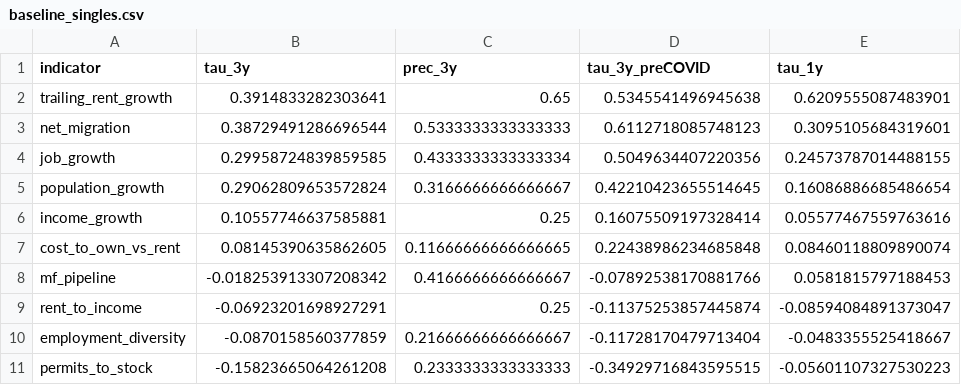
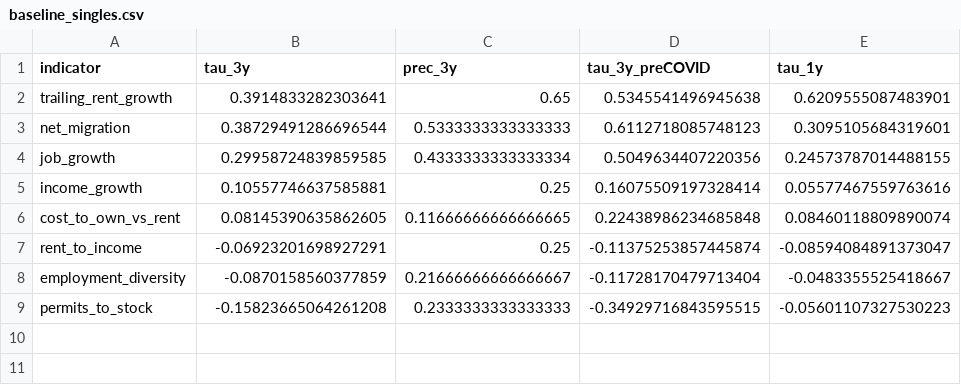
Before and after one commit to blarson04/LCR, a CSV file: data/processed/baseline_singles.csv, drawn as a sheet.

```diff
--- a/data/processed/baseline_singles.csv
+++ b/data/processed/baseline_singles.csv
@@ -4,6 +4,4 @@ net_migration,0.38729491286696544,0.5333333333333333,0.6112718085748123,0.309510
 job_growth,0.29958724839859585,0.4333333333333334,0.5049634407220356,0.24573787014488155
-population_growth,0.29062809653572824,0.3166666666666667,0.42210423655514645,0.16086886685486654
 income_growth,0.10557746637585881,0.25,0.16075509197328414,0.05577467559763616
 cost_to_own_vs_rent,0.08145390635862605,0.11666666666666665,0.22438986234685848,0.08460118809890074
-mf_pipeline,-0.018253913307208342,0.4166666666666667,-0.07892538170881766,0.0581815797188453
 rent_to_income,-0.06923201698927291,0.25,-0.11375253857445874,-0.08594084891373047
```
Also changed, not shown: data/processed/baseline_comparison.csv, 7 other files.
